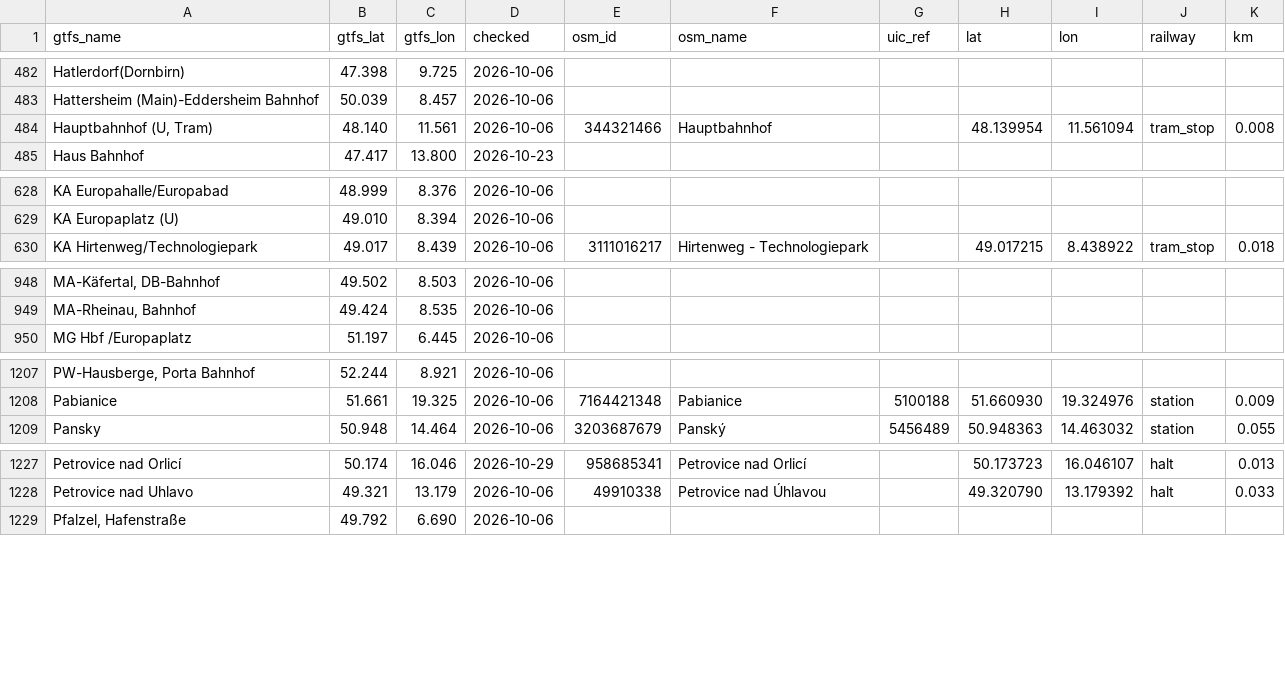
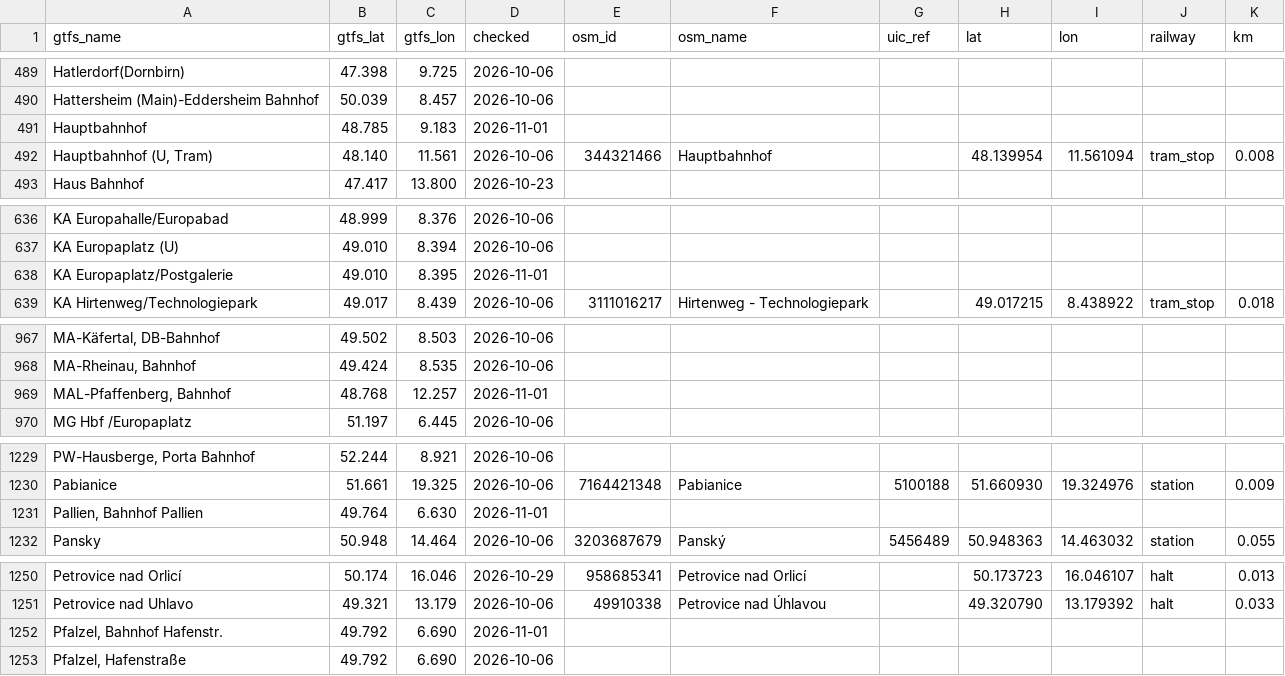
Before and after one commit to TrainNomad/TrainNomad_GTFS, a CSV file: GERMANY/osm_stations.csv, drawn as a sheet; only a part is shown, gaps mark what is left out; the diff covers the shown part only; the diff names each change by its address in the sheet, - before the commit and + after, or states it on an @@ line.

```diff
--- a/GERMANY/osm_stations.csv
+++ b/GERMANY/osm_stations.csv
+row 491: Hauptbahnhof | 48.785 | 9.183 | 2026-11-01
+row 638: KA Europaplatz/Postgalerie | 49.010 | 8.395 | 2026-11-01
+row 969: MAL-Pfaffenberg, Bahnhof | 48.768 | 12.257 | 2026-11-01
+row 1231: Pallien, Bahnhof Pallien | 49.764 | 6.630 | 2026-11-01
+row 1252: Pfalzel, Bahnhof Hafenstr. | 49.792 | 6.690 | 2026-11-01
```
Also changed, not shown: 27 added rows elsewhere in this file.
